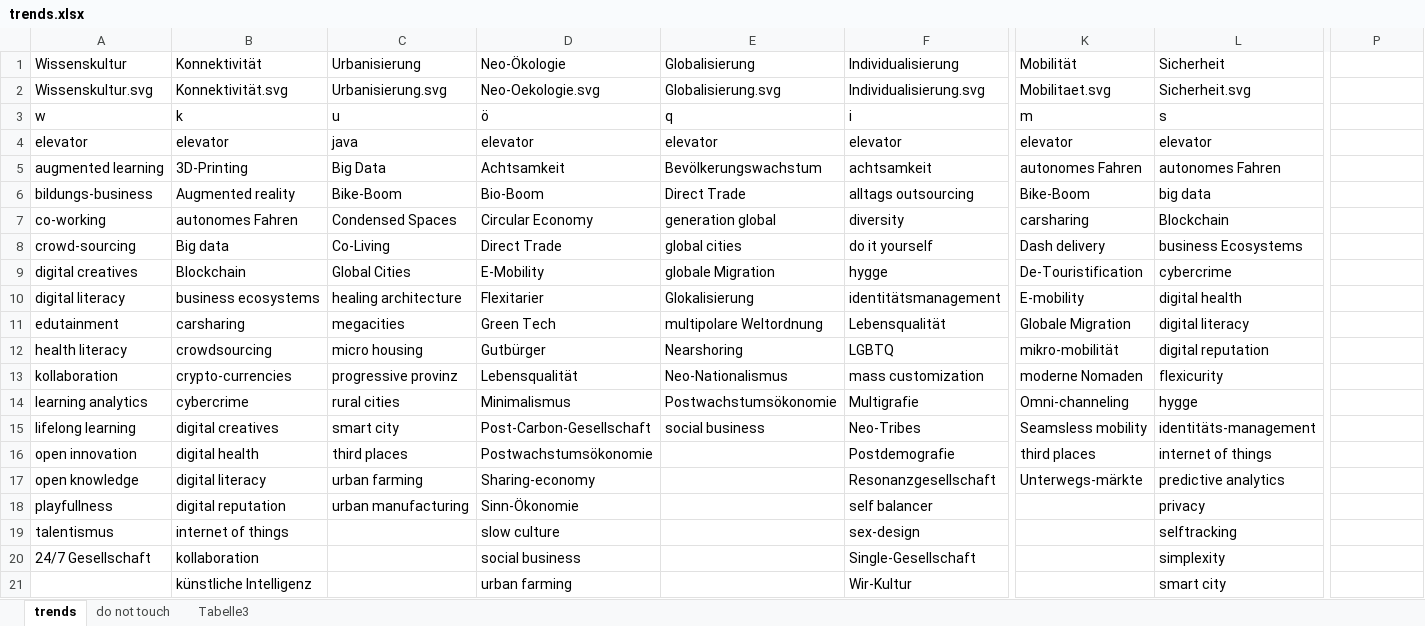
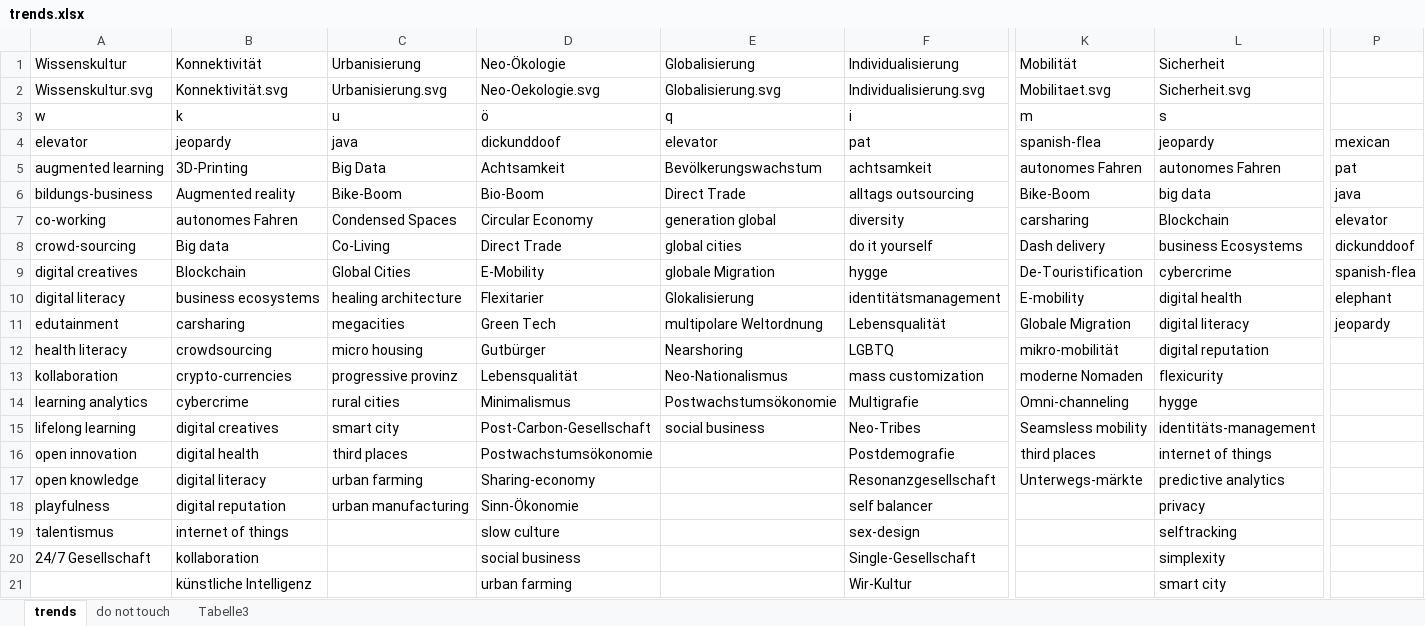
Before and after one commit to mattitja/symbioticon-2019-slot-machine, an Excel workbook: trends.xlsx, sheet trends, drawn as a sheet; only a part is shown, gaps mark what is left out; values as stored, in another font and other column widths than the file's, no borders; removed rows and columns are numbered as before the commit, all else as after; rows hold the shown columns only; the diff names each change by its address in the sheet, - before the commit and + after, or states it on an @@ line.

```diff
--- a/trends.xlsx (sheet trends)
+++ b/trends.xlsx (sheet trends)
-row 4: elevator | elevator | java | elevator | elevator | elevator | elevator | elevator
+row 4: elevator | jeopardy | java | dickunddoof | elevator | pat | spanish-flea | jeopardy | mexican
-P5: (empty)
+P5: pat
-P6: (empty)
+P6: java
-P7: (empty)
+P7: elevator
-P8: (empty)
+P8: dickunddoof
-P9: (empty)
+P9: spanish-flea
-P10: (empty)
+P10: elephant
-P11: (empty)
+P11: jeopardy
-A18 (Wissenskultur): playfullness
+A18 (Wissenskultur): playfulness
```
Also changed, not shown: sheet do not touch, formulas that keep their value, 13 other files.
